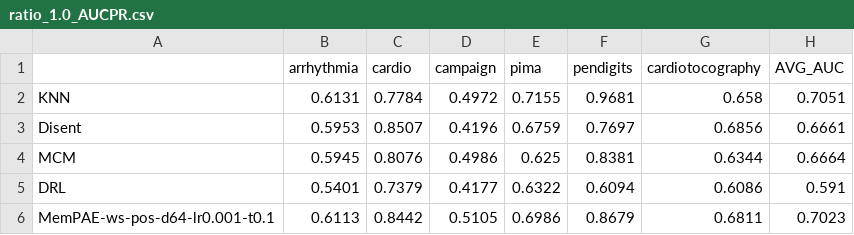
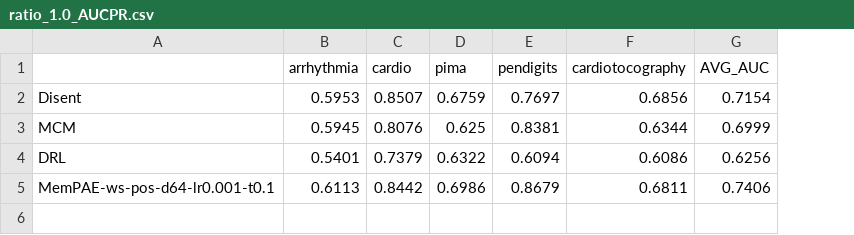
Before and after one commit to Cheol-Will/perceiver-ad, a CSV file: metrics/ratio_1.0_AUCPR.csv, drawn as a sheet; removed rows and columns are numbered as before the commit, all else as after; the diff names each change by its address in the sheet, - before the commit and + after, or states it on an @@ line.

```diff
--- a/metrics/ratio_1.0_AUCPR.csv
+++ b/metrics/ratio_1.0_AUCPR.csv
-column D (campaign), rows 3-6: 0.4196 | 0.4986 | 0.4177 | 0.5105
-row 2: KNN | 0.6131 | 0.7784 | 0.4972 | 0.7155 | 0.9681 | 0.658 | 0.7051
-G2 (AVG_AUC): 0.6661
+G2 (AVG_AUC): 0.7154
-G3 (AVG_AUC): 0.6664
+G3 (AVG_AUC): 0.6999
-G4 (AVG_AUC): 0.591
+G4 (AVG_AUC): 0.6256
-G5 (AVG_AUC): 0.7023
+G5 (AVG_AUC): 0.7406
```
Also changed, not shown: metrics/ratio_0.5_AUCPR.csv, metrics/ratio_0.5_AUCPR_T.csv, 14 other files.
